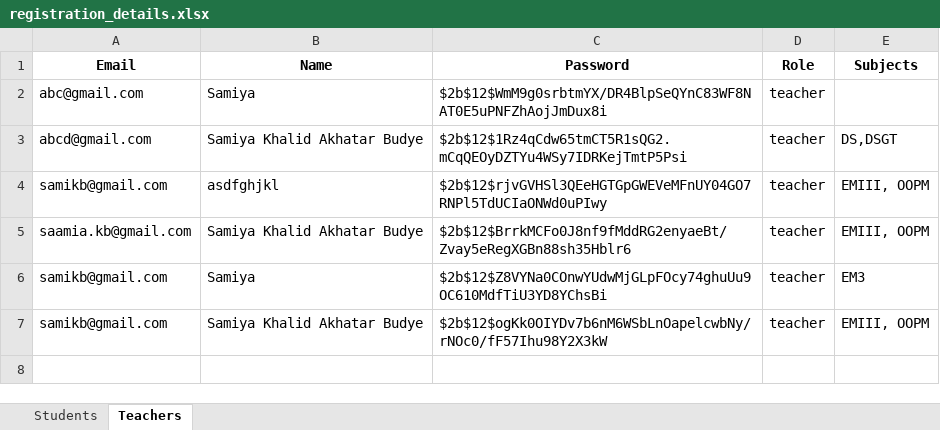
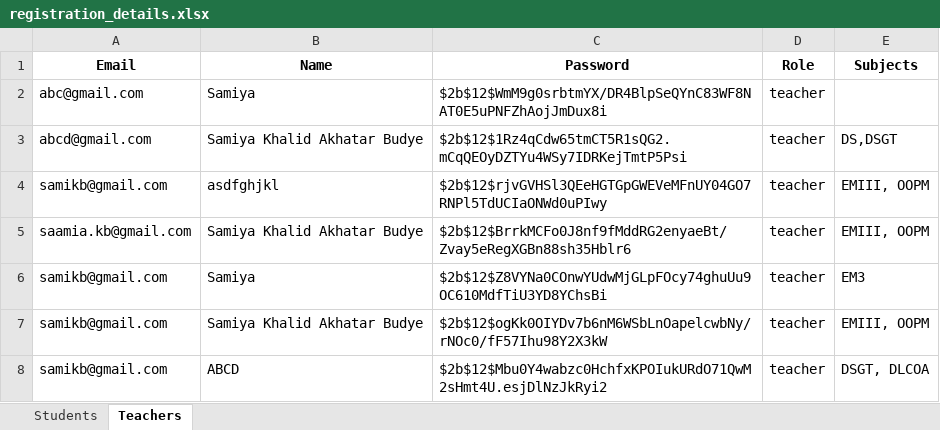
Before and after one commit to samiyak14/flask_study, an Excel workbook: workbooks/registration_details.xlsx, sheet Teachers, drawn as a sheet; values as stored, in another font and other column widths than the file's, no borders; the diff names each change by its address in the sheet, - before the commit and + after, or states it on an @@ line.

```diff
--- a/workbooks/registration_details.xlsx (sheet Teachers)
+++ b/workbooks/registration_details.xlsx (sheet Teachers)
+row 8: samikb@gmail.com | ABCD | $2b$12$Mbu0Y4wabzc0HchfxKPOIukURdO71QwM2sHmt4U.esjDlNzJkRyi2 | teacher | DSGT, DLCOA
```
Also changed, not shown: workbooks/SE.xlsx, 11 other files.
